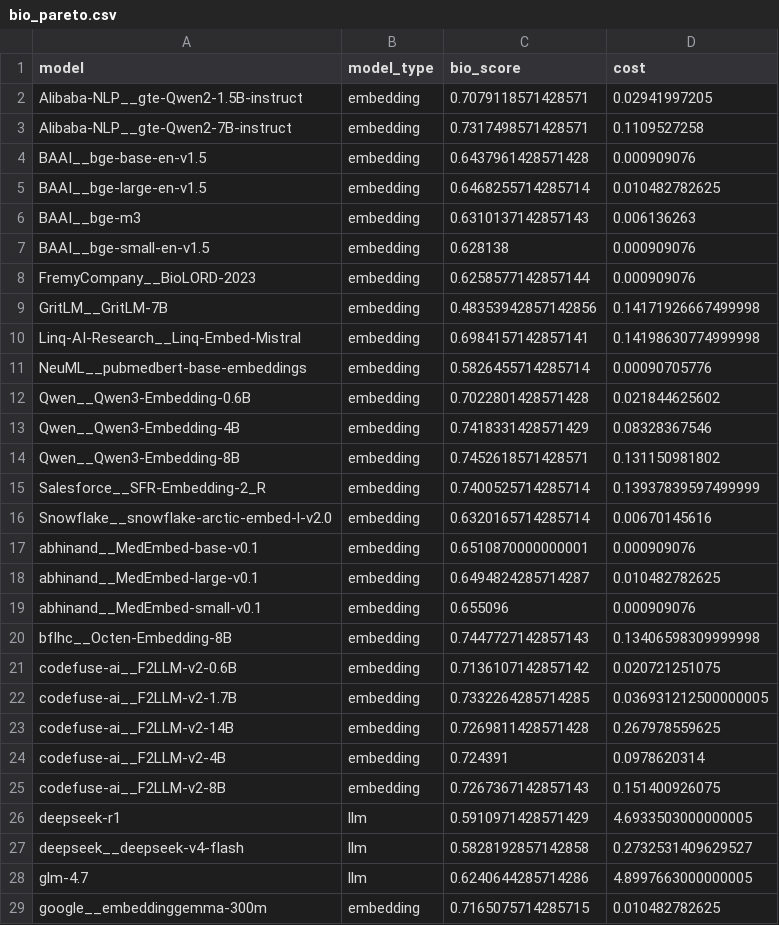
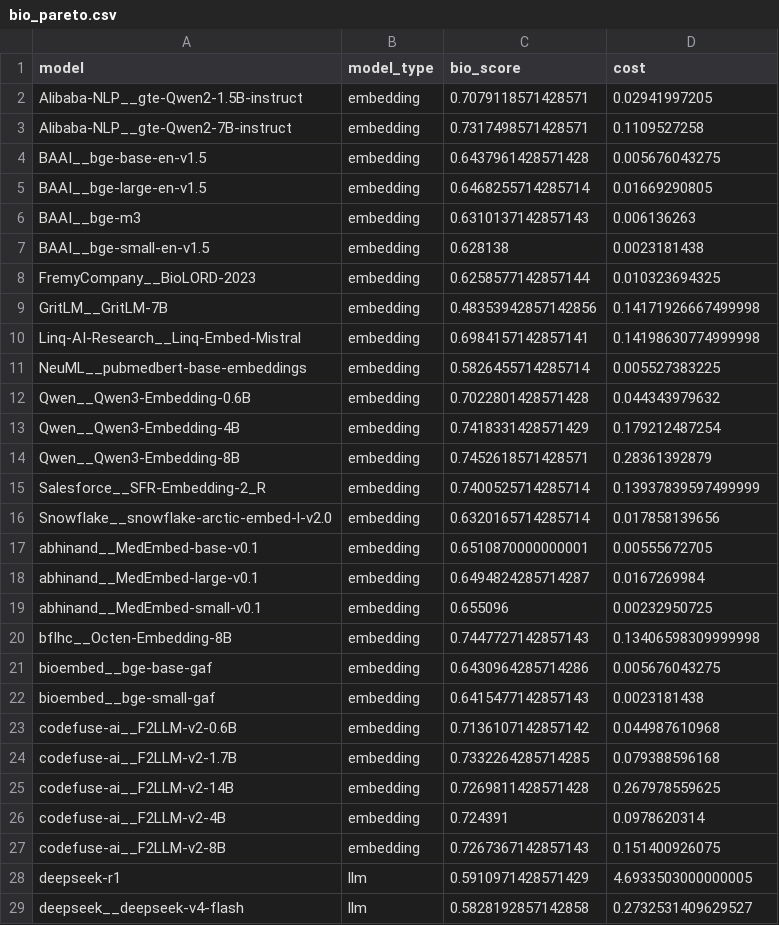
Before and after one commit to dbolser/BioEmbed, a CSV file: results/bio_pareto.csv, drawn as a sheet; only a part is shown; the shorter side is filled out with more unchanged rows; the diff covers the shown part only.

```diff
--- a/results/bio_pareto.csv
+++ b/results/bio_pareto.csv
@@ -3,21 +3,23 @@ Alibaba-NLP__gte-Qwen2-1.5B-instruct,embedding,0.7079118571428571,0.02941997205
 Alibaba-NLP__gte-Qwen2-7B-instruct,embedding,0.7317498571428571,0.1109527258
-BAAI__bge-base-en-v1.5,embedding,0.6437961428571428,0.000909076
-BAAI__bge-large-en-v1.5,embedding,0.6468255714285714,0.010482782625
+BAAI__bge-base-en-v1.5,embedding,0.6437961428571428,0.005676043275
+BAAI__bge-large-en-v1.5,embedding,0.6468255714285714,0.01669290805
 BAAI__bge-m3,embedding,0.6310137142857143,0.006136263
-BAAI__bge-small-en-v1.5,embedding,0.628138,0.000909076
-FremyCompany__BioLORD-2023,embedding,0.6258577142857144,0.000909076
+BAAI__bge-small-en-v1.5,embedding,0.628138,0.0023181438
+FremyCompany__BioLORD-2023,embedding,0.6258577142857144,0.010323694325
 GritLM__GritLM-7B,embedding,0.48353942857142856,0.14171926667499998
 Linq-AI-Research__Linq-Embed-Mistral,embedding,0.6984157142857141,0.14198630774999998
-NeuML__pubmedbert-base-embeddings,embedding,0.5826455714285714,0.00090705776
-Qwen__Qwen3-Embedding-0.6B,embedding,0.7022801428571428,0.021844625602
-Qwen__Qwen3-Embedding-4B,embedding,0.7418331428571429,0.08328367546
-Qwen__Qwen3-Embedding-8B,embedding,0.7452618571428571,0.131150981802
+NeuML__pubmedbert-base-embeddings,embedding,0.5826455714285714,0.005527383225
+Qwen__Qwen3-Embedding-0.6B,embedding,0.7022801428571428,0.044343979632
+Qwen__Qwen3-Embedding-4B,embedding,0.7418331428571429,0.179212487254
+Qwen__Qwen3-Embedding-8B,embedding,0.7452618571428571,0.28361392879
 Salesforce__SFR-Embedding-2_R,embedding,0.7400525714285714,0.13937839597499999
-Snowflake__snowflake-arctic-embed-l-v2.0,embedding,0.6320165714285714,0.00670145616
-abhinand__MedEmbed-base-v0.1,embedding,0.6510870000000001,0.000909076
-abhinand__MedEmbed-large-v0.1,embedding,0.6494824285714287,0.010482782625
-abhinand__MedEmbed-small-v0.1,embedding,0.655096,0.000909076
+Snowflake__snowflake-arctic-embed-l-v2.0,embedding,0.6320165714285714,0.017858139656
+abhinand__MedEmbed-base-v0.1,embedding,0.6510870000000001,0.00555672705
+abhinand__MedEmbed-large-v0.1,embedding,0.6494824285714287,0.0167269984
+abhinand__MedEmbed-small-v0.1,embedding,0.655096,0.00232950725
 bflhc__Octen-Embedding-8B,embedding,0.7447727142857143,0.13406598309999998
-codefuse-ai__F2LLM-v2-0.6B,embedding,0.7136107142857142,0.020721251075
-codefuse-ai__F2LLM-v2-1.7B,embedding,0.7332264285714285,0.036931212500000005
+bioembed__bge-base-gaf,embedding,0.6430964285714286,0.005676043275
+bioembed__bge-small-gaf,embedding,0.6415477142857143,0.0023181438
+codefuse-ai__F2LLM-v2-0.6B,embedding,0.7136107142857142,0.044987610968
+codefuse-ai__F2LLM-v2-1.7B,embedding,0.7332264285714285,0.079388596168
 codefuse-ai__F2LLM-v2-14B,embedding,0.7269811428571428,0.267978559625
```
Also changed, not shown: 3 edited cells elsewhere in this file, results/bio_embedding_costs.csv, results/bio_scores.csv, 38 other files.
